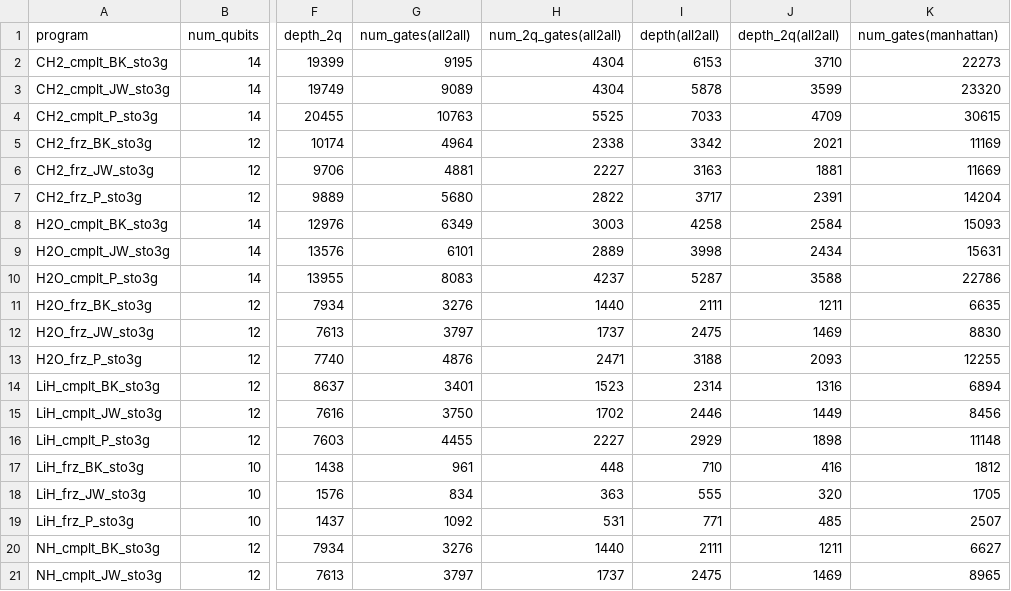
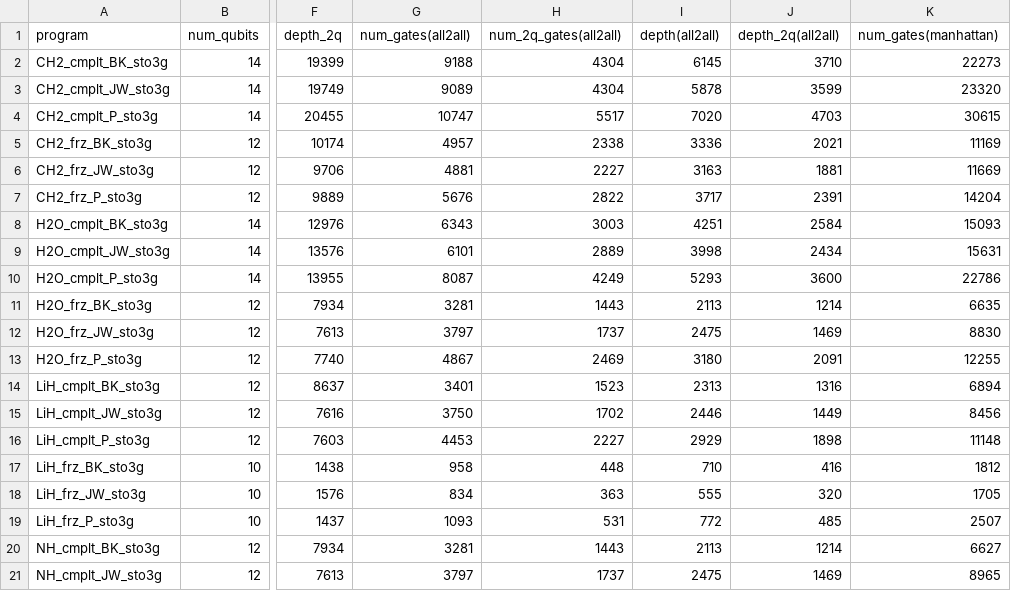
Before and after one commit to iqubit-org/phoenix, a CSV file: experiments/result_uccsd_phoenix.csv, drawn as a sheet; only a part is shown, gaps mark what is left out; the diff covers the shown part only; the diff names each change by its address in the sheet, - before the commit and + after, or states it on an @@ line.

Commit message:
add results

```diff
--- a/experiments/result_uccsd_phoenix.csv
+++ b/experiments/result_uccsd_phoenix.csv
-G2 (num_gates(all2all)): 9195
+G2 (num_gates(all2all)): 9188
-I2 (depth(all2all)): 6153
+I2 (depth(all2all)): 6145
-G4 (num_gates(all2all)): 10763
+G4 (num_gates(all2all)): 10747
-H4 (num_2q_gates(all2all)): 5525
+H4 (num_2q_gates(all2all)): 5517
-I4 (depth(all2all)): 7033
+I4 (depth(all2all)): 7020
-J4 (depth_2q(all2all)): 4709
+J4 (depth_2q(all2all)): 4703
-G5 (num_gates(all2all)): 4964
+G5 (num_gates(all2all)): 4957
-I5 (depth(all2all)): 3342
+I5 (depth(all2all)): 3336
-G7 (num_gates(all2all)): 5680
+G7 (num_gates(all2all)): 5676
-G8 (num_gates(all2all)): 6349
+G8 (num_gates(all2all)): 6343
-I8 (depth(all2all)): 4258
+I8 (depth(all2all)): 4251
-G10 (num_gates(all2all)): 8083
+G10 (num_gates(all2all)): 8087
-H10 (num_2q_gates(all2all)): 4237
+H10 (num_2q_gates(all2all)): 4249
-I10 (depth(all2all)): 5287
+I10 (depth(all2all)): 5293
-J10 (depth_2q(all2all)): 3588
+J10 (depth_2q(all2all)): 3600
-G11 (num_gates(all2all)): 3276
+G11 (num_gates(all2all)): 3281
-H11 (num_2q_gates(all2all)): 1440
+H11 (num_2q_gates(all2all)): 1443
-I11 (depth(all2all)): 2111
+I11 (depth(all2all)): 2113
-J11 (depth_2q(all2all)): 1211
+J11 (depth_2q(all2all)): 1214
-G13 (num_gates(all2all)): 4876
+G13 (num_gates(all2all)): 4867
-H13 (num_2q_gates(all2all)): 2471
+H13 (num_2q_gates(all2all)): 2469
-I13 (depth(all2all)): 3188
+I13 (depth(all2all)): 3180
-J13 (depth_2q(all2all)): 2093
+J13 (depth_2q(all2all)): 2091
-I14 (depth(all2all)): 2314
+I14 (depth(all2all)): 2313
-G16 (num_gates(all2all)): 4455
+G16 (num_gates(all2all)): 4453
-G17 (num_gates(all2all)): 961
+G17 (num_gates(all2all)): 958
-G19 (num_gates(all2all)): 1092
+G19 (num_gates(all2all)): 1093
-I19 (depth(all2all)): 771
+I19 (depth(all2all)): 772
-G20 (num_gates(all2all)): 3276
+G20 (num_gates(all2all)): 3281
-H20 (num_2q_gates(all2all)): 1440
+H20 (num_2q_gates(all2all)): 1443
-I20 (depth(all2all)): 2111
+I20 (depth(all2all)): 2113
-J20 (depth_2q(all2all)): 1211
+J20 (depth_2q(all2all)): 1214
```
Also changed, not shown: 10 edited cells elsewhere in this file, 31 other files.
